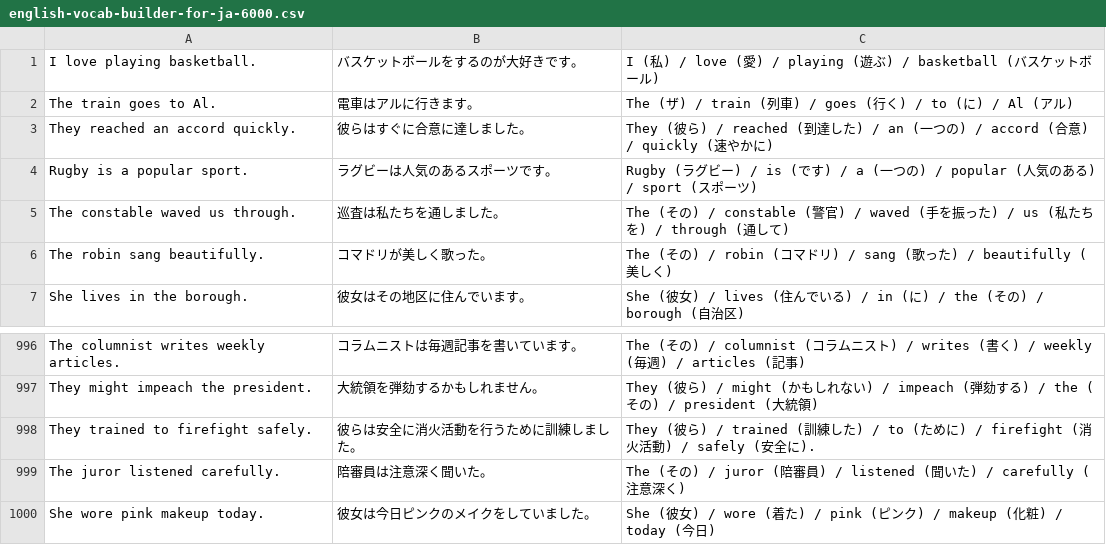
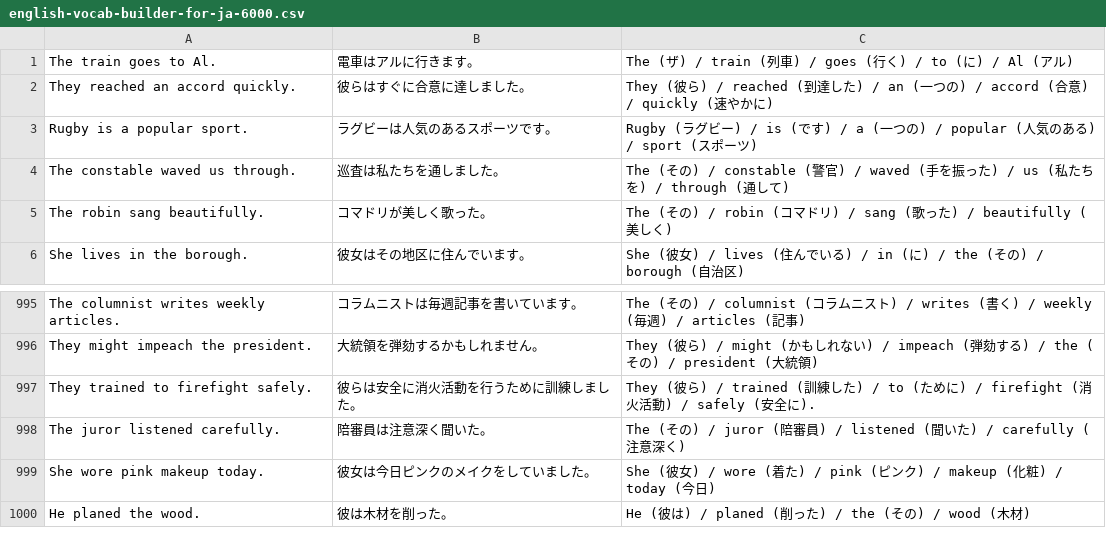
Before and after one commit to focuslab-dev/memozora-csv, a CSV file: language/english-for-ja/english-vocab-builder-for-ja-6000.csv, drawn as a sheet; only a part is shown, gaps mark what is left out; removed rows and columns are numbered as before the commit, all else as after; the diff names each change by its address in the sheet, - before the commit and + after, or states it on an @@ line.

```diff
--- a/language/english-for-ja/english-vocab-builder-for-ja-6000.csv
+++ b/language/english-for-ja/english-vocab-builder-for-ja-6000.csv
-row 1: I love playing basketball. | バスケットボールをするのが大好きです。 | I (私) / love (愛) / playing (遊ぶ) / basketball (バスケットボール)
+row 1000: He planed the wood. | 彼は木材を削った。 | He (彼は) / planed (削った) / the (その) / wood (木材)
```
Also changed, not shown: language/english-for-ja/english-vocab-builder-for-ja-4000.csv, language/english-for-ja/english-vocab-builder-for-ja-5000.csv, 2 other files.
